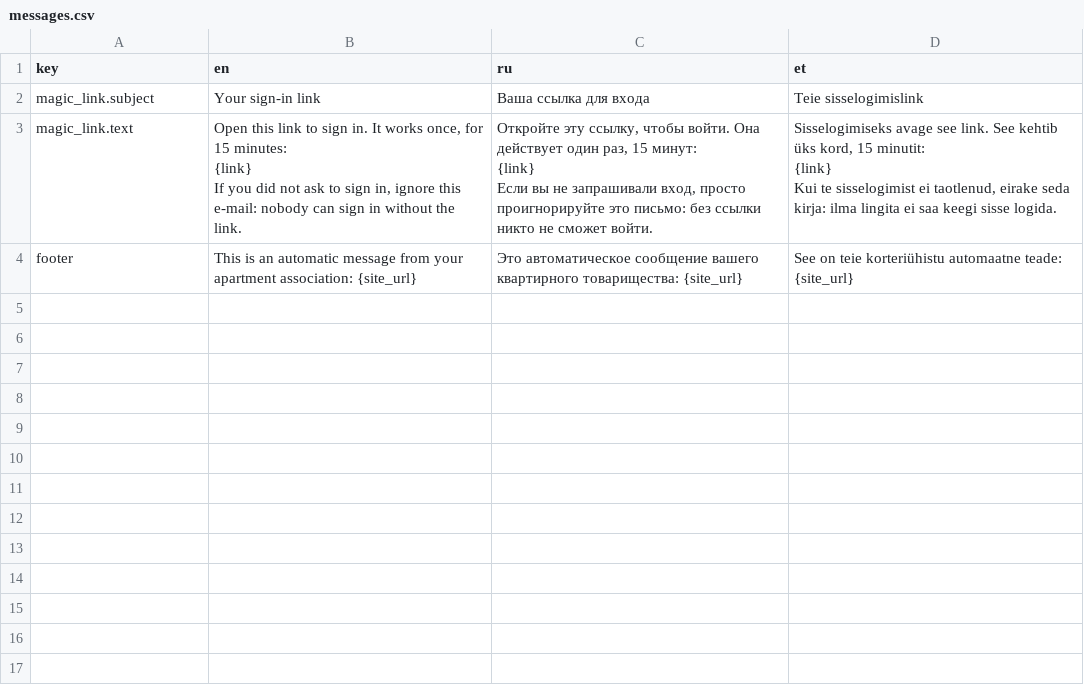
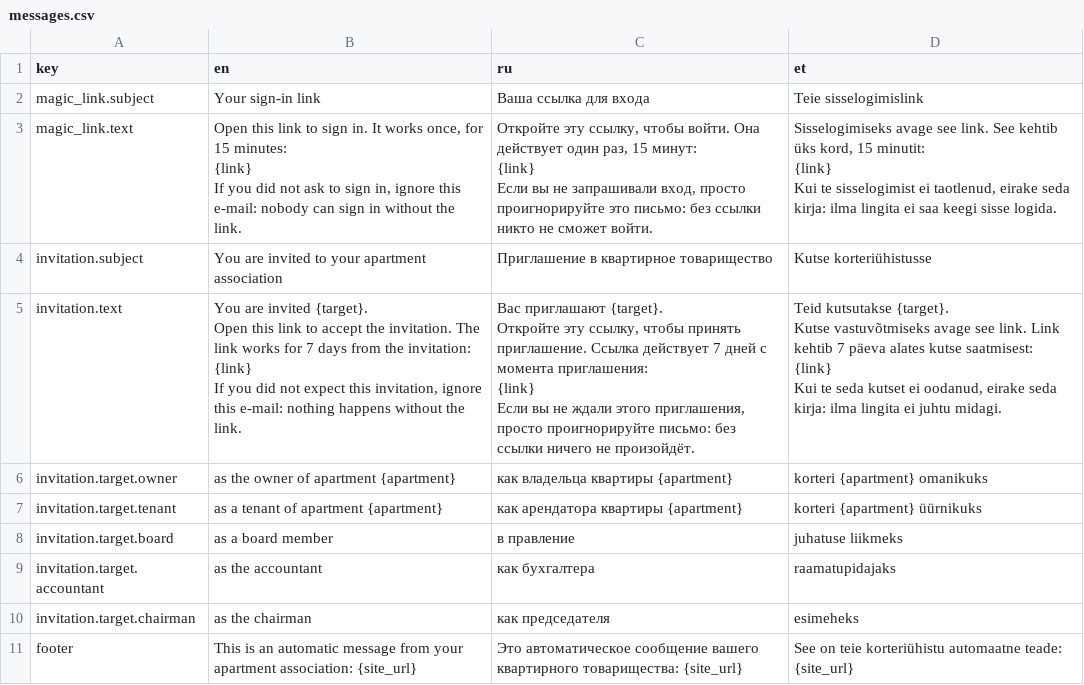
Before and after one commit to Chemoday/ai-dev-zoomcamp-week-final, a CSV file: src/modules/auth/messages.csv, drawn as a sheet.

```diff
--- a/src/modules/auth/messages.csv
+++ b/src/modules/auth/messages.csv
@@ -12,2 +12,24 @@ If you did not ask to sign in, ignore this e-mail: nobody can sign in without th
 Kui te sisselogimist ei taotlenud, eirake seda kirja: ilma lingita ei saa keegi sisse logida."
+invitation.subject,You are invited to your apartment association,Приглашение в квартирное товарищество,Kutse korteriühistusse
+invitation.text,"You are invited {target}.
+
+Open this link to accept the invitation. The link works for 7 days from the invitation:
+{link}
+
+If you did not expect this invitation, ignore this e-mail: nothing happens without the link.","Вас приглашают {target}.
+
+Откройте эту ссылку, чтобы принять приглашение. Ссылка действует 7 дней с момента приглашения:
+{link}
+
+Если вы не ждали этого приглашения, просто проигнорируйте письмо: без ссылки ничего не произойдёт.","Teid kutsutakse {target}.
+
+Kutse vastuvõtmiseks avage see link. Link kehtib 7 päeva alates kutse saatmisest:
+{link}
+
+Kui te seda kutset ei oodanud, eirake seda kirja: ilma lingita ei juhtu midagi."
+invitation.target.owner,as the owner of apartment {apartment},как владельца квартиры {apartment},korteri {apartment} omanikuks
+invitation.target.tenant,as a tenant of apartment {apartment},как арендатора квартиры {apartment},korteri {apartment} üürnikuks
+invitation.target.board,as a board member,в правление,juhatuse liikmeks
+invitation.target.accountant,as the accountant,как бухгалтера,raamatupidajaks
+invitation.target.chairman,as the chairman,как председателя,esimeheks
 footer,This is an automatic message from your apartment association: {site_url},Это автоматическое сообщение вашего квартирного товарищества: {site_url},See on teie korteriühistu automaatne teade: {site_url}
```
Also changed, not shown: 28 other files.
